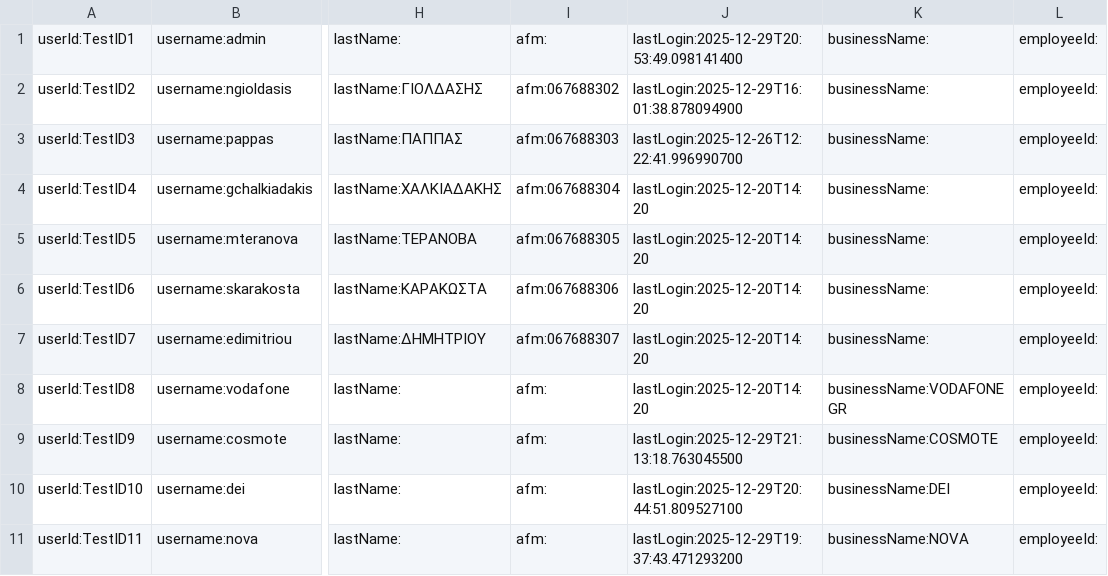
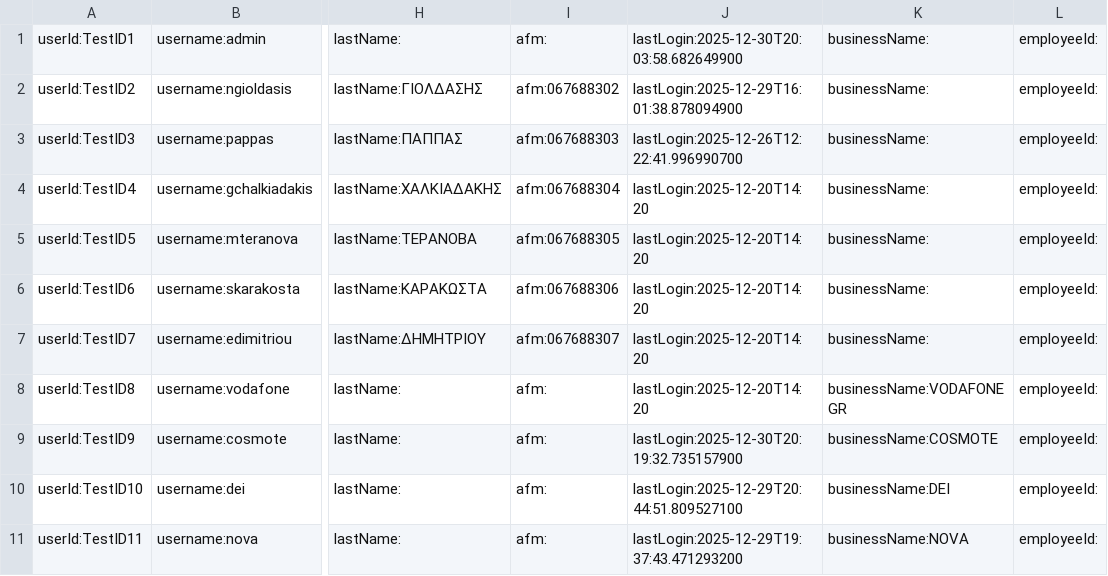
Before and after one commit to nkszdnks/project1SAPS, a CSV file: users.csv, drawn as a sheet; only a part is shown, gaps mark what is left out; the diff names each change by its address in the sheet, - before the commit and + after, or states it on an @@ line.

```diff
--- a/users.csv
+++ b/users.csv
-J1: lastLogin:2025-12-29T20:53:49.098141400
+J1: lastLogin:2025-12-30T20:03:58.682649900
-J9: lastLogin:2025-12-29T21:13:18.763045500
+J9: lastLogin:2025-12-30T20:19:32.735157900
```
Also changed, not shown: 3 other files.
